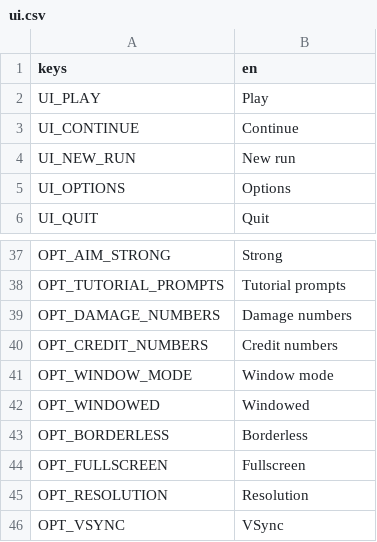
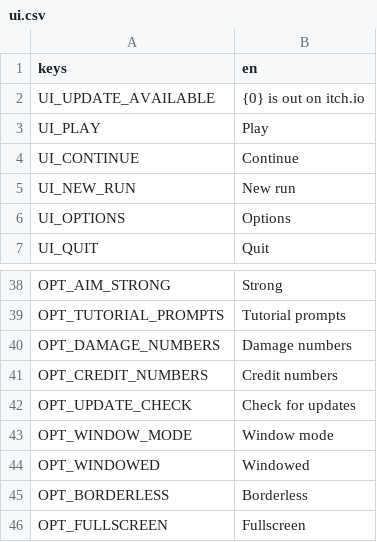
Before and after one commit to Garden-Fence-Games/fight-island, a CSV file: assets/locale/ui.csv, drawn as a sheet; only a part is shown, gaps mark what is left out; the shorter side is filled out with more unchanged rows; the diff names each change by its address in the sheet, - before the commit and + after, or states it on an @@ line.

```diff
--- a/assets/locale/ui.csv
+++ b/assets/locale/ui.csv
+row 2: UI_UPDATE_AVAILABLE | {0} is out on itch.io
+row 42: OPT_UPDATE_CHECK | Check for updates
```
Also changed, not shown: 15 other files.
